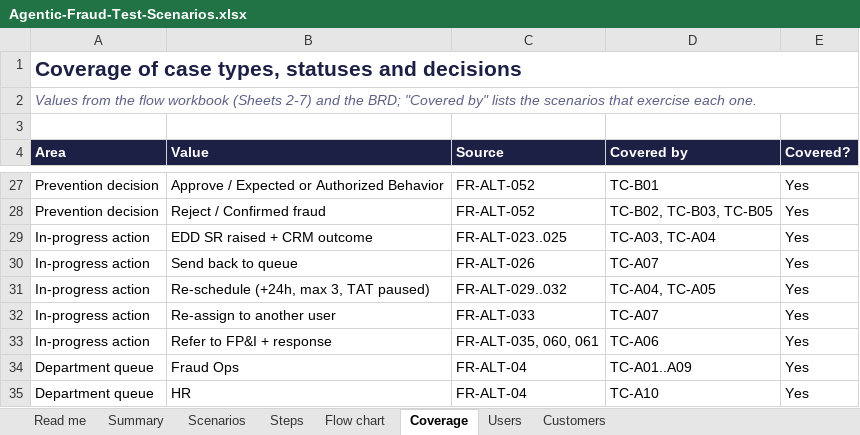
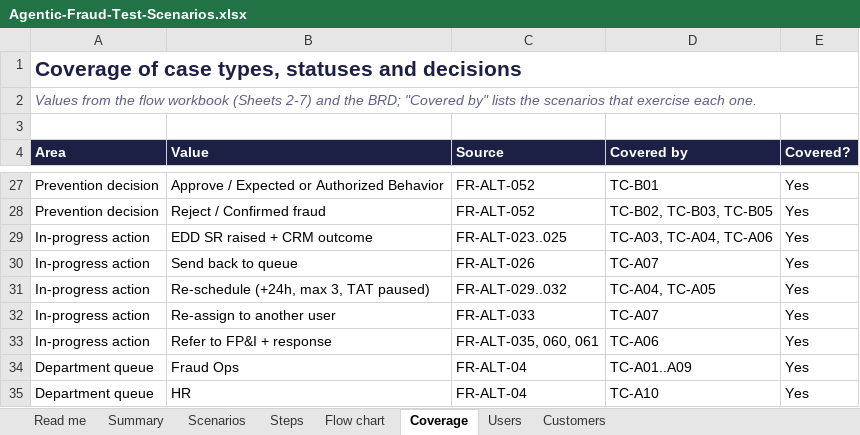
Before and after one commit to Divyansh-2704/Agentic-Fraud-Risk-Framework, an Excel workbook: docs/Agentic-Fraud-Test-Scenarios.xlsx, sheet Coverage, drawn as a sheet; only a part is shown, gaps mark what is left out; values as stored, in another font and other column widths than the file's, no borders; conditional formats not drawn; the diff names each change by its address in the sheet, - before the commit and + after, or states it on an @@ line.

```diff
--- a/docs/Agentic-Fraud-Test-Scenarios.xlsx (sheet Coverage)
+++ b/docs/Agentic-Fraud-Test-Scenarios.xlsx (sheet Coverage)
-D29 (Covered by): TC-A03, TC-A04
+D29 (Covered by): TC-A03, TC-A04, TC-A06
```
Also changed, not shown: sheet Steps, 41 other files.
